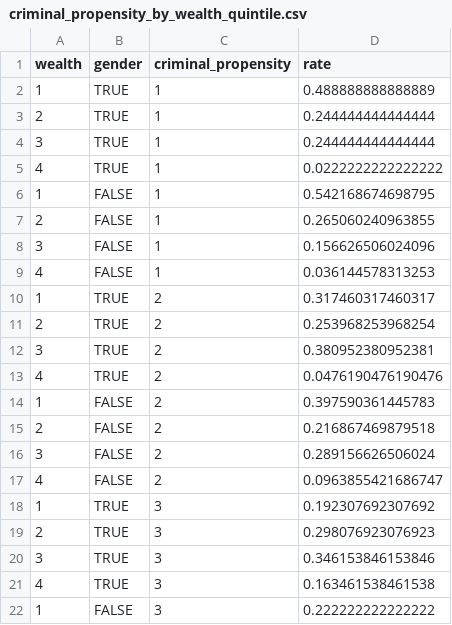
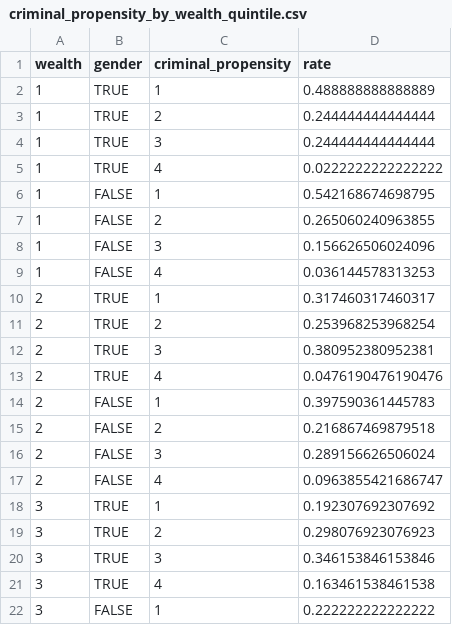
Before and after one commit to LABSS/PyPROTON-OC, a CSV file: inputs/palermo/data/criminal_propensity_by_wealth_quintile.csv, drawn as a sheet; only a part is shown; the diff covers the shown part only.

Commit message:
This is the first test when the population's education structure
The result of edu-wealth-table, that I save with
`csv:to-file "test.csv" edu-wealth-table`, is compatible with the table now (tested with 5000 agents).

I had to rearrange the tables which were inverted up to now.

```diff
--- a/inputs/palermo/data/criminal_propensity_by_wealth_quintile.csv
+++ b/inputs/palermo/data/criminal_propensity_by_wealth_quintile.csv
@@ -2,21 +2,21 @@ wealth,gender,criminal_propensity,rate
 1,TRUE,1,0.488888888888889
-2,TRUE,1,0.244444444444444
-3,TRUE,1,0.244444444444444
-4,TRUE,1,0.0222222222222222
+1,TRUE,2,0.244444444444444
+1,TRUE,3,0.244444444444444
+1,TRUE,4,0.0222222222222222
 1,FALSE,1,0.542168674698795
-2,FALSE,1,0.265060240963855
-3,FALSE,1,0.156626506024096
-4,FALSE,1,0.036144578313253
-1,TRUE,2,0.317460317460317
+1,FALSE,2,0.265060240963855
+1,FALSE,3,0.156626506024096
+1,FALSE,4,0.036144578313253
+2,TRUE,1,0.317460317460317
 2,TRUE,2,0.253968253968254
-3,TRUE,2,0.380952380952381
-4,TRUE,2,0.0476190476190476
-1,FALSE,2,0.397590361445783
+2,TRUE,3,0.380952380952381
+2,TRUE,4,0.0476190476190476
+2,FALSE,1,0.397590361445783
 2,FALSE,2,0.216867469879518
-3,FALSE,2,0.289156626506024
-4,FALSE,2,0.0963855421686747
-1,TRUE,3,0.192307692307692
-2,TRUE,3,0.298076923076923
+2,FALSE,3,0.289156626506024
+2,FALSE,4,0.0963855421686747
+3,TRUE,1,0.192307692307692
+3,TRUE,2,0.298076923076923
 3,TRUE,3,0.346153846153846
-4,TRUE,3,0.163461538461538
-1,FALSE,3,0.222222222222222
+3,TRUE,4,0.163461538461538
+3,FALSE,1,0.222222222222222
```
Also changed, not shown: 3 added rows, 3 removed rows and 26 edited cells elsewhere in this file, inputs/palermo/data/edu_by_wealth_lvl.csv, inputs/palermo/data/wealth_quintile_by_work_status.csv, 3 other files.
